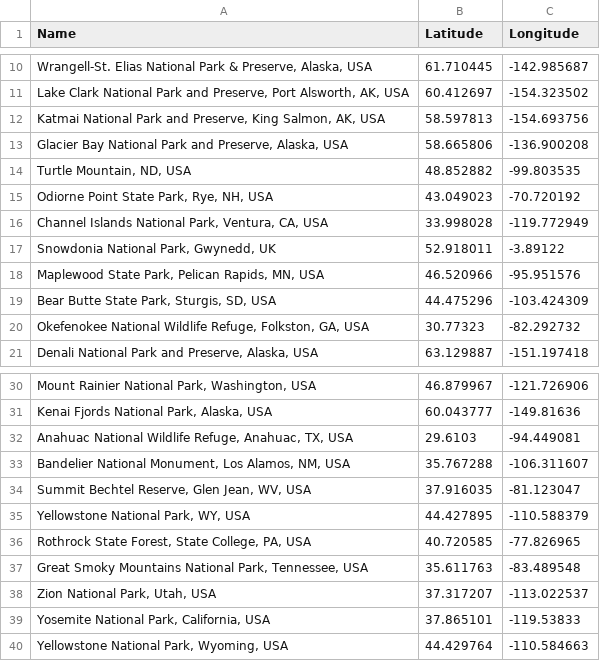
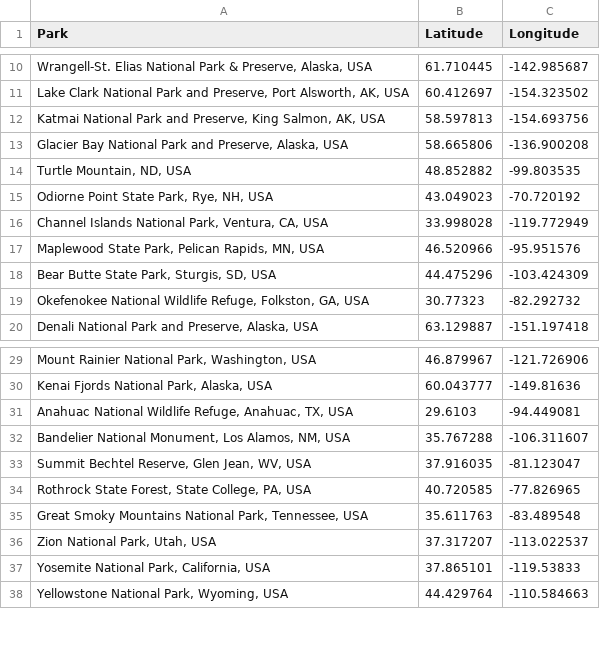
Before and after one commit to slyt/NPS_Coords, a CSV file: NationalParkGPSCoords.csv, drawn as a sheet; only a part is shown, gaps mark what is left out; the diff names each change by its address in the sheet, - before the commit and + after, or states it on an @@ line.

```diff
--- a/NationalParkGPSCoords.csv
+++ b/NationalParkGPSCoords.csv
-A1: Name
+A1: Park
-row 17: Snowdonia National Park, Gwynedd, UK | 52.918011 | -3.89122
-row 35: Yellowstone National Park, WY, USA | 44.427895 | -110.588379
```
Also changed, not shown: 1 other file.
